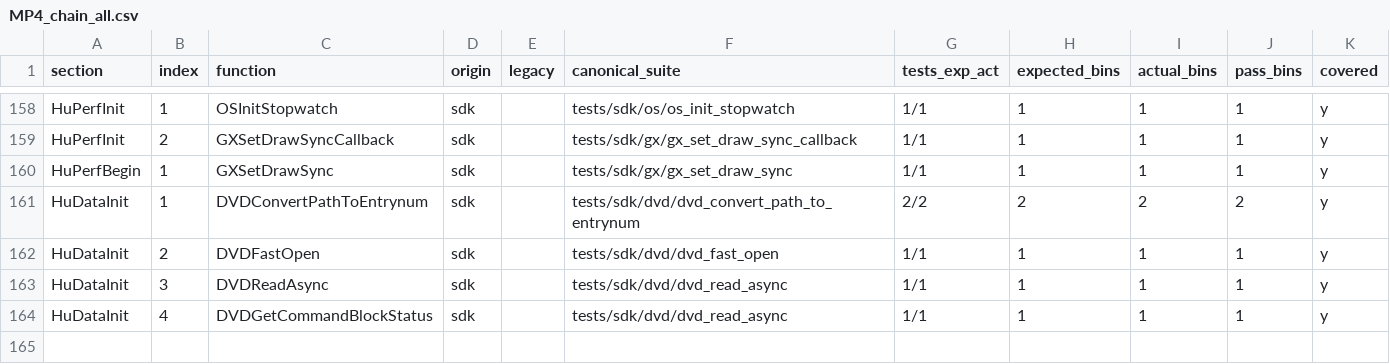
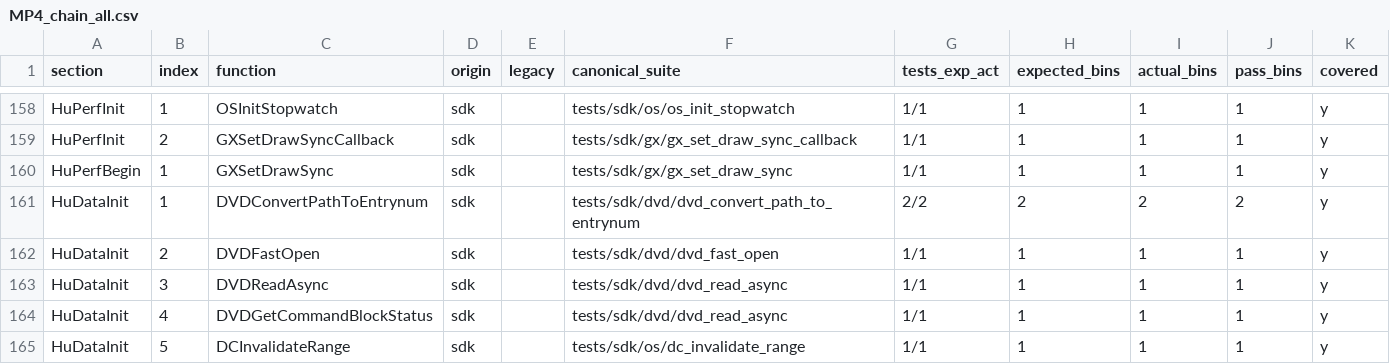
Before and after one commit to ai-tdd-labs/gamecube-port, a CSV file: docs/sdk/mp4/MP4_chain_all.csv, drawn as a sheet; only a part is shown, gaps mark what is left out; the diff names each change by its address in the sheet, - before the commit and + after, or states it on an @@ line.

Commit message:
os: add DCInvalidateRange MP4 callsite test

```diff
--- a/docs/sdk/mp4/MP4_chain_all.csv
+++ b/docs/sdk/mp4/MP4_chain_all.csv
+row 165: HuDataInit | 5 | DCInvalidateRange | sdk |  | tests/sdk/os/dc_invalidate_range | 1/1 | 1 | 1 | 1 | y
```
Also changed, not shown: 9 other files.
